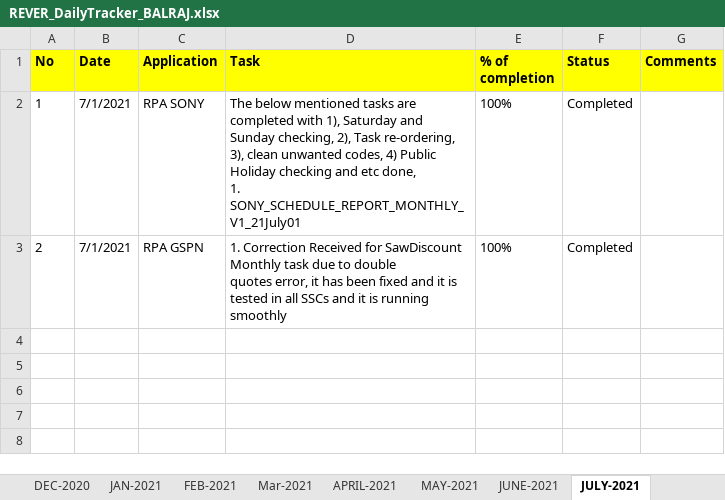
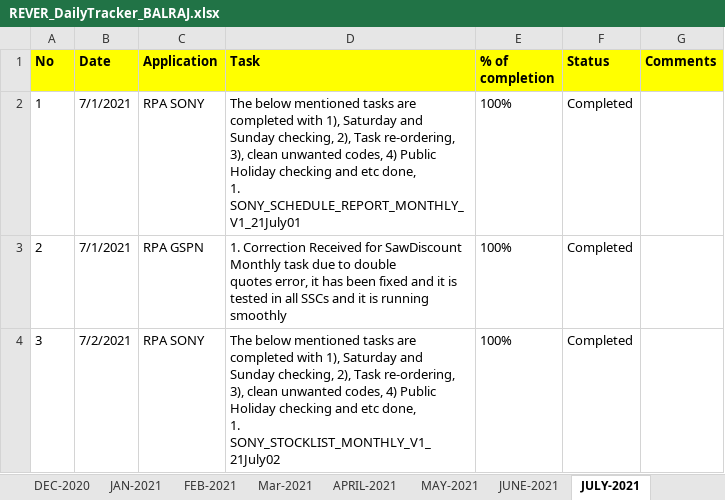
Before and after one commit to RIGELSOFTSINGAPORE/DailyTracker, an Excel workbook: REVER_DailyTracker_BALRAJ.xlsx, sheet JULY-2021, drawn as a sheet; values as stored, in another font and other column widths than the file's, no borders; ↵ is a line break in a cell; the diff names each change by its address in the sheet, - before the commit and + after, or states it on an @@ line.

Commit message:
Add files via upload

```diff
--- a/REVER_DailyTracker_BALRAJ.xlsx (sheet JULY-2021)
+++ b/REVER_DailyTracker_BALRAJ.xlsx (sheet JULY-2021)
+row 4: 3 | 7/2/2021 | RPA SONY | The below mentioned tasks are completed with 1), Saturday and Sunday checking, 2), Task re-ordering, 3), clean unwanted codes, 4) Public Holiday checking and etc done, ↵ 1. SONY_STOCKLIST_MONTHLY_V1_21July02 | 100% | Completed
```
